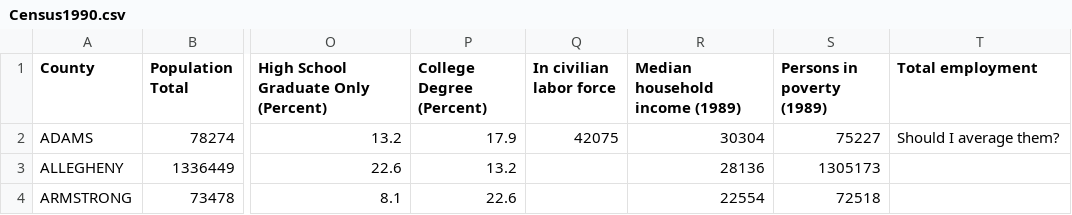
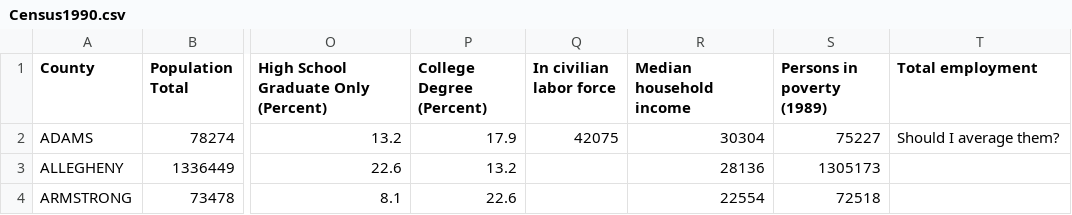
Before and after one commit to mpalko/PASF2016, a CSV file: data/Census1990.csv, drawn as a sheet; only a part is shown, gaps mark what is left out; the diff names each change by its address in the sheet, - before the commit and + after, or states it on an @@ line.

```diff
--- a/data/Census1990.csv
+++ b/data/Census1990.csv
-R1: Median household income (1989)
+R1: Median household income
```
Also changed, not shown: data/Census2000.csv, data/Census2010.csv.
